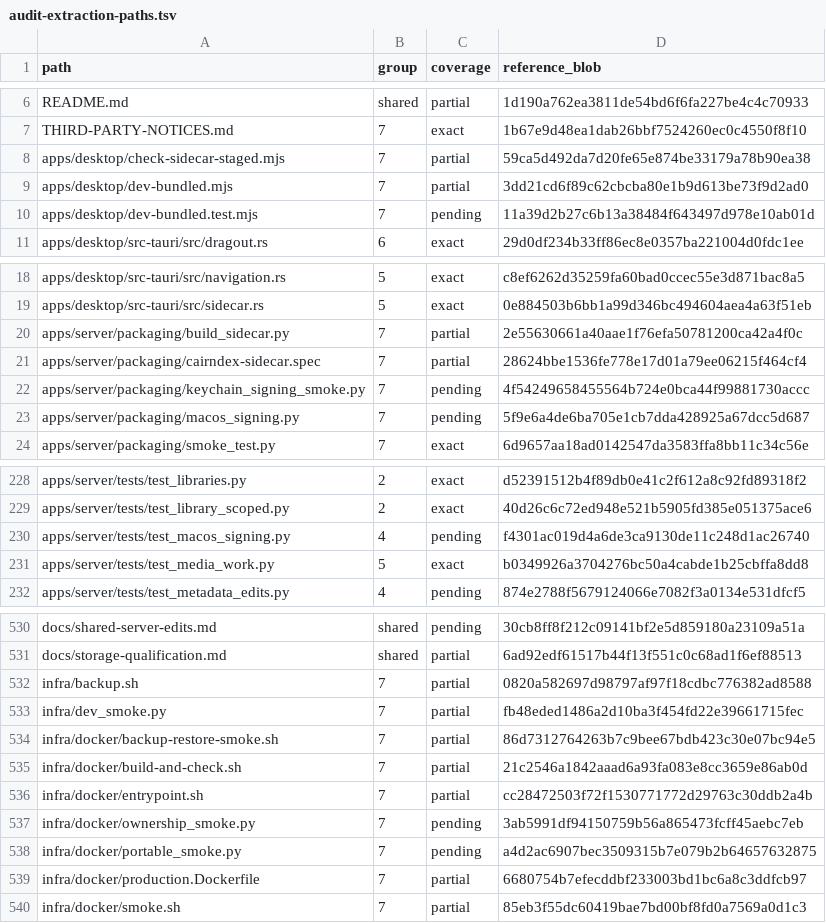
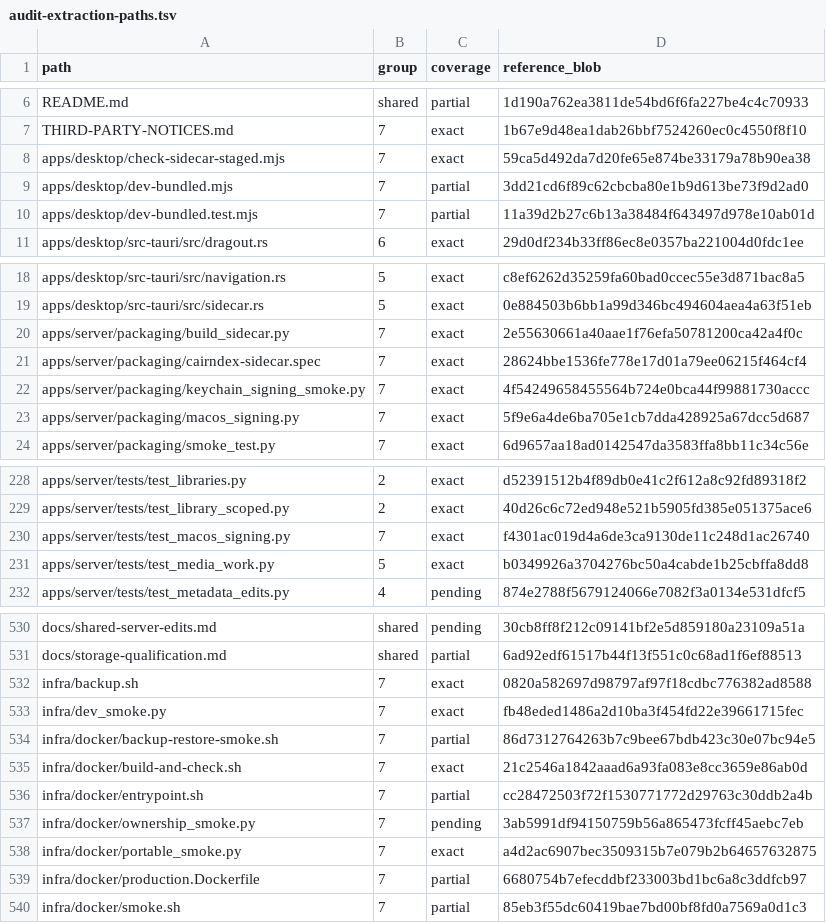
Before and after one commit to allpan3/Cairndex, a TSV file: docs/audit-extraction-paths.tsv, drawn as a sheet; only a part is shown, gaps mark what is left out; the diff covers the shown part only.

```diff
--- a/docs/audit-extraction-paths.tsv
+++ b/docs/audit-extraction-paths.tsv
@@ -7,5 +7,5 @@ README.md	shared	partial	1d190a762ea3811de54bd6f6fa227be4c4c70933
 THIRD-PARTY-NOTICES.md	7	exact	1b67e9d48ea1dab26bbf7524260ec0c4550f8f10
-apps/desktop/check-sidecar-staged.mjs	7	partial	59ca5d492da7d20fe65e874be33179a78b90ea38
+apps/desktop/check-sidecar-staged.mjs	7	exact	59ca5d492da7d20fe65e874be33179a78b90ea38
 apps/desktop/dev-bundled.mjs	7	partial	3dd21cd6f89c62cbcba80e1b9d613be73f9d2ad0
-apps/desktop/dev-bundled.test.mjs	7	pending	11a39d2b27c6b13a38484f643497d978e10ab01d
+apps/desktop/dev-bundled.test.mjs	7	partial	11a39d2b27c6b13a38484f643497d978e10ab01d
 apps/desktop/src-tauri/src/dragout.rs	6	exact	29d0df234b33ff86ec8e0357ba221004d0fdc1ee
@@ -19,6 +19,6 @@ apps/desktop/src-tauri/src/navigation.rs	5	exact	c8ef6262d35259fa60bad0ccec55e3d
 apps/desktop/src-tauri/src/sidecar.rs	5	exact	0e884503b6bb1a99d346bc494604aea4a63f51eb
-apps/server/packaging/build_sidecar.py	7	partial	2e55630661a40aae1f76efa50781200ca42a4f0c
-apps/server/packaging/cairndex-sidecar.spec	7	partial	28624bbe1536fe778e17d01a79ee06215f464cf4
-apps/server/packaging/keychain_signing_smoke.py	7	pending	4f54249658455564b724e0bca44f99881730accc
-apps/server/packaging/macos_signing.py	7	pending	5f9e6a4de6ba705e1cb7dda428925a67dcc5d687
+apps/server/packaging/build_sidecar.py	7	exact	2e55630661a40aae1f76efa50781200ca42a4f0c
+apps/server/packaging/cairndex-sidecar.spec	7	exact	28624bbe1536fe778e17d01a79ee06215f464cf4
+apps/server/packaging/keychain_signing_smoke.py	7	exact	4f54249658455564b724e0bca44f99881730accc
+apps/server/packaging/macos_signing.py	7	exact	5f9e6a4de6ba705e1cb7dda428925a67dcc5d687
 apps/server/packaging/smoke_test.py	7	exact	6d9657aa18ad0142547da3583ffa8bb11c34c56e
@@ -229,3 +229,3 @@ apps/server/tests/test_libraries.py	2	exact	d52391512b4f89db0e41c2f612a8c92fd893
 apps/server/tests/test_library_scoped.py	2	exact	40d26c6c72ed948e521b5905fd385e051375ace6
-apps/server/tests/test_macos_signing.py	4	pending	f4301ac019d4a6de3ca9130de11c248d1ac26740
+apps/server/tests/test_macos_signing.py	7	exact	f4301ac019d4a6de3ca9130de11c248d1ac26740
 apps/server/tests/test_media_work.py	5	exact	b0349926a3704276bc50a4cabde1b25cbffa8dd8
@@ -531,9 +531,9 @@ docs/shared-server-edits.md	shared	pending	30cb8ff8f212c09141bf2e5d859180a23109a
 docs/storage-qualification.md	shared	partial	6ad92edf61517b44f13f551c0c68ad1f6ef88513
-infra/backup.sh	7	partial	0820a582697d98797af97f18cdbc776382ad8588
-infra/dev_smoke.py	7	partial	fb48eded1486a2d10ba3f454fd22e39661715fec
+infra/backup.sh	7	exact	0820a582697d98797af97f18cdbc776382ad8588
+infra/dev_smoke.py	7	exact	fb48eded1486a2d10ba3f454fd22e39661715fec
 infra/docker/backup-restore-smoke.sh	7	partial	86d7312764263b7c9bee67bdb423c30e07bc94e5
-infra/docker/build-and-check.sh	7	partial	21c2546a1842aaad6a93fa083e8cc3659e86ab0d
+infra/docker/build-and-check.sh	7	exact	21c2546a1842aaad6a93fa083e8cc3659e86ab0d
 infra/docker/entrypoint.sh	7	partial	cc28472503f72f1530771772d29763c30ddb2a4b
 infra/docker/ownership_smoke.py	7	pending	3ab5991df94150759b56a865473fcff45aebc7eb
-infra/docker/portable_smoke.py	7	pending	a4d2ac6907bec3509315b7e079b2b64657632875
+infra/docker/portable_smoke.py	7	exact	a4d2ac6907bec3509315b7e079b2b64657632875
 infra/docker/production.Dockerfile	7	partial	6680754b7efecddbf233003bd1bc6a8c3ddfcb97
```
Also changed, not shown: 1 edited cell elsewhere in this file, 39 other files.
